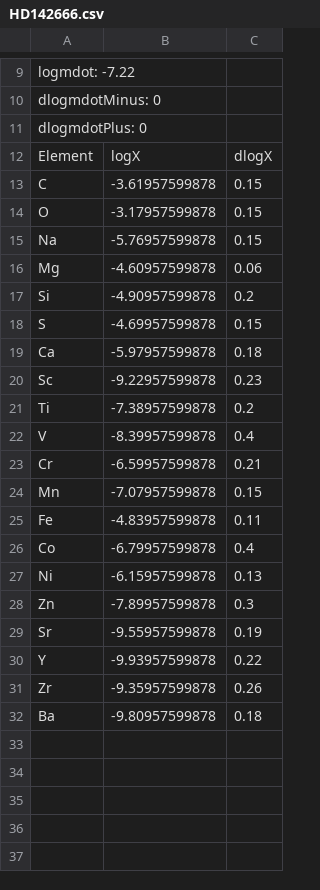
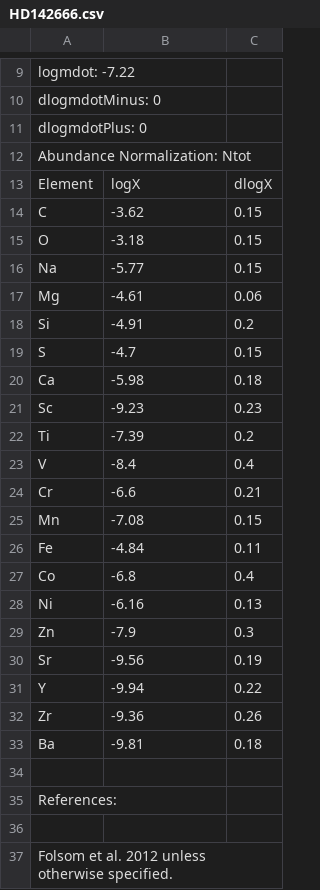
Before and after one commit to adamjermyn/CAMstars, a CSV file: Data/Accreting Stars/HD142666.csv, drawn as a sheet; only a part is shown, gaps mark what is left out.

```diff
--- a/Data/Accreting Stars/HD142666.csv
+++ b/Data/Accreting Stars/HD142666.csv
@@ -11,22 +11,27 @@ dlogmdotMinus: 0
 dlogmdotPlus: 0
+Abundance Normalization: Ntot
 Element,logX,dlogX
-C,-3.61957599878,0.15
-O,-3.17957599878,0.15
-Na,-5.76957599878,0.15
-Mg,-4.60957599878,0.06
-Si,-4.90957599878,0.2
-S,-4.69957599878,0.15
-Ca,-5.97957599878,0.18
-Sc,-9.22957599878,0.23
-Ti,-7.38957599878,0.2
-V,-8.39957599878,0.4
-Cr,-6.59957599878,0.21
-Mn,-7.07957599878,0.15
-Fe,-4.83957599878,0.11
-Co,-6.79957599878,0.4
-Ni,-6.15957599878,0.13
-Zn,-7.89957599878,0.3
-Sr,-9.55957599878,0.19
-Y,-9.93957599878,0.22
-Zr,-9.35957599878,0.26
-Ba,-9.80957599878,0.18
+C,-3.62,0.15
+O,-3.18,0.15
+Na,-5.77,0.15
+Mg,-4.61,0.06
+Si,-4.91,0.2
+S,-4.7,0.15
+Ca,-5.98,0.18
+Sc,-9.23,0.23
+Ti,-7.39,0.2
+V,-8.4,0.4
+Cr,-6.6,0.21
+Mn,-7.08,0.15
+Fe,-4.84,0.11
+Co,-6.8,0.4
+Ni,-6.16,0.13
+Zn,-7.9,0.3
+Sr,-9.56,0.19
+Y,-9.94,0.22
+Zr,-9.36,0.26
+Ba,-9.81,0.18
+
+References:
+
+Folsom et al. 2012 unless otherwise specified.
```
Also changed, not shown: Data/Accreting Stars/HD139614.csv, Data/Accreting Stars/HD144432.csv, 18 other files.
